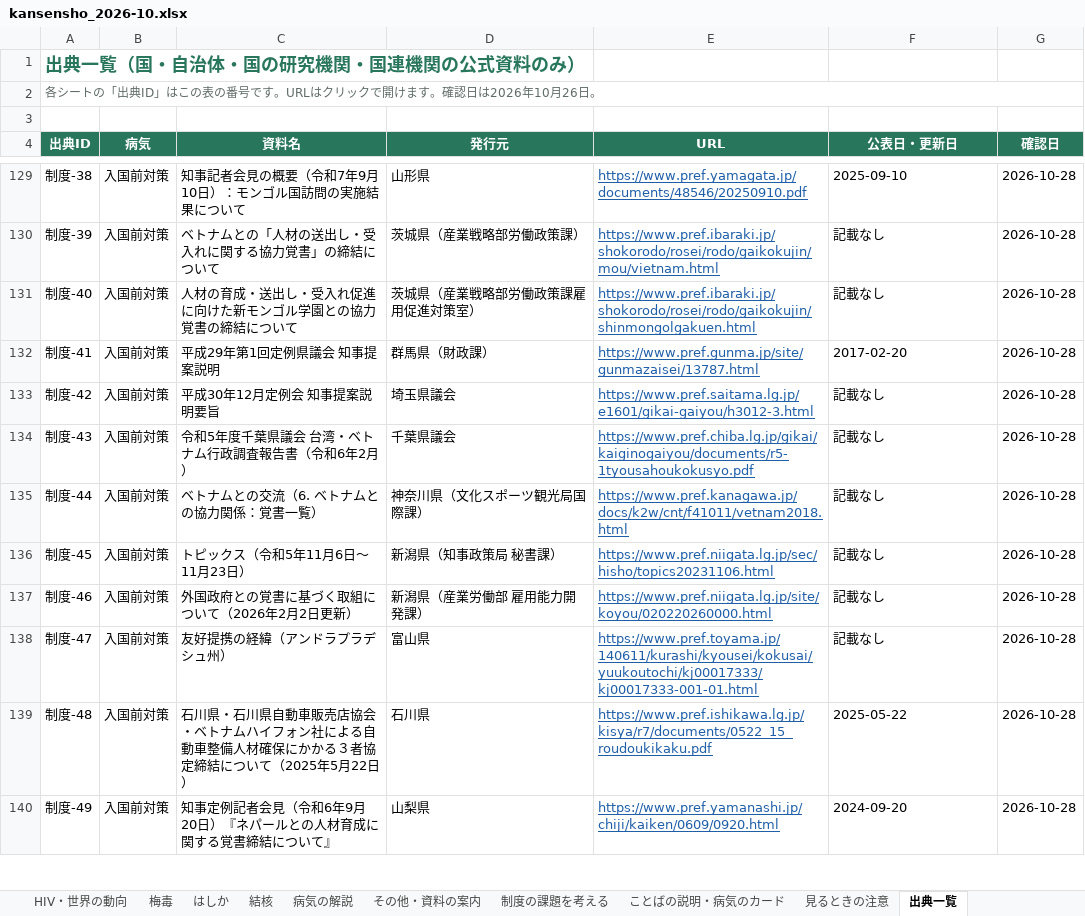
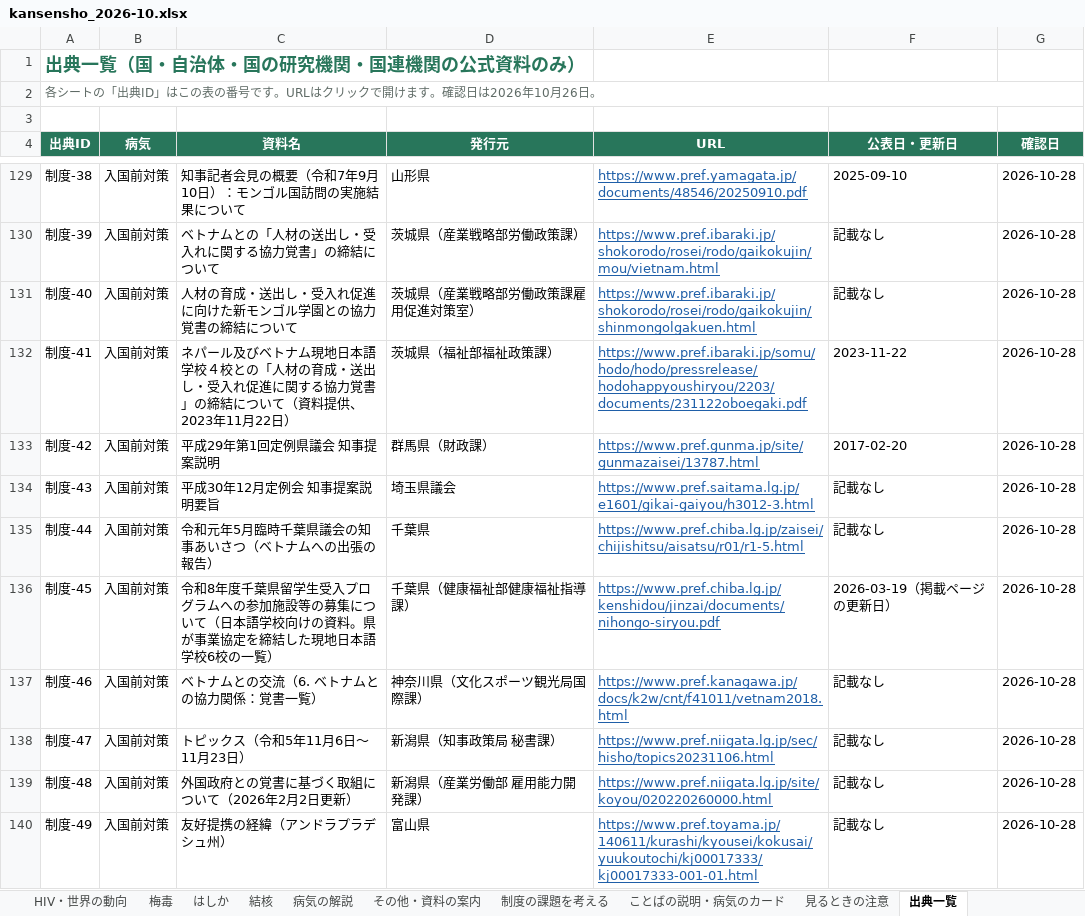
Before and after one commit to Yumaki5555/kansensho, an Excel workbook: docs/kansensho_2026-10.xlsx, sheet 出典一覧, drawn as a sheet; only a part is shown, gaps mark what is left out; values as stored, in another font and other column widths than the file's, no borders; the diff covers the shown part only; the diff names each change by its address in the sheet, - before the commit and + after, or states it on an @@ line.

```diff
--- a/docs/kansensho_2026-10.xlsx (sheet 出典一覧)
+++ b/docs/kansensho_2026-10.xlsx (sheet 出典一覧)
-C132 (資料名): 平成29年第1回定例県議会 知事提案説明
+C132 (資料名): ネパール及びベトナム現地日本語学校４校との「人材の育成・送出し・受入れ促進に関する協力覚書」の締結について（資料提供、2023年11月22日）
-D132 (発行元): 群馬県（財政課）
+D132 (発行元): 茨城県（福祉部福祉政策課）
-E132 (URL): https://www.pref.gunma.jp/site/gunmazaisei/13787.html
+E132 (URL): https://www.pref.ibaraki.jp/somu/hodo/hodo/pressrelease/hodohappyoushiryou/2203/documents/231122oboegaki.pdf
-F132 (公表日・更新日): 2017-02-20
+F132 (公表日・更新日): 2023-11-22
-C133 (資料名): 平成30年12月定例会 知事提案説明要旨
+C133 (資料名): 平成29年第1回定例県議会 知事提案説明
-D133 (発行元): 埼玉県議会
+D133 (発行元): 群馬県（財政課）
-E133 (URL): https://www.pref.saitama.lg.jp/e1601/gikai-gaiyou/h3012-3.html
+E133 (URL): https://www.pref.gunma.jp/site/gunmazaisei/13787.html
-F133 (公表日・更新日): 記載なし
+F133 (公表日・更新日): 2017-02-20
-C134 (資料名): 令和5年度千葉県議会 台湾・ベトナム行政調査報告書（令和6年2月）
+C134 (資料名): 平成30年12月定例会 知事提案説明要旨
-D134 (発行元): 千葉県議会
+D134 (発行元): 埼玉県議会
-E134 (URL): https://www.pref.chiba.lg.jp/gikai/kaiginogaiyou/documents/r5-1tyousahoukokusyo.pdf
+E134 (URL): https://www.pref.saitama.lg.jp/e1601/gikai-gaiyou/h3012-3.html
-C135 (資料名): ベトナムとの交流（6. ベトナムとの協力関係：覚書一覧）
+C135 (資料名): 令和元年5月臨時千葉県議会の知事あいさつ（ベトナムへの出張の報告）
-D135 (発行元): 神奈川県（文化スポーツ観光局国際課）
+D135 (発行元): 千葉県
-E135 (URL): https://www.pref.kanagawa.jp/docs/k2w/cnt/f41011/vetnam2018.html
+E135 (URL): https://www.pref.chiba.lg.jp/zaisei/chijishitsu/aisatsu/r01/r1-5.html
-C136 (資料名): トピックス（令和5年11月6日～11月23日）
+C136 (資料名): 令和8年度千葉県留学生受入プログラムへの参加施設等の募集について（日本語学校向けの資料。県が事業協定を締結した現地日本語学校6校の一覧）
-D136 (発行元): 新潟県（知事政策局 秘書課）
+D136 (発行元): 千葉県（健康福祉部健康福祉指導課）
-E136 (URL): https://www.pref.niigata.lg.jp/sec/hisho/topics20231106.html
+E136 (URL): https://www.pref.chiba.lg.jp/kenshidou/jinzai/documents/nihongo-siryou.pdf
-F136 (公表日・更新日): 記載なし
+F136 (公表日・更新日): 2026-03-19（掲載ページの更新日）
-C137 (資料名): 外国政府との覚書に基づく取組について（2026年2月2日更新）
+C137 (資料名): ベトナムとの交流（6. ベトナムとの協力関係：覚書一覧）
-D137 (発行元): 新潟県（産業労働部 雇用能力開発課）
+D137 (発行元): 神奈川県（文化スポーツ観光局国際課）
-E137 (URL): https://www.pref.niigata.lg.jp/site/koyou/020220260000.html
+E137 (URL): https://www.pref.kanagawa.jp/docs/k2w/cnt/f41011/vetnam2018.html
-C138 (資料名): 友好提携の経緯（アンドラプラデシュ州）
+C138 (資料名): トピックス（令和5年11月6日～11月23日）
-D138 (発行元): 富山県
+D138 (発行元): 新潟県（知事政策局 秘書課）
-E138 (URL): https://www.pref.toyama.jp/140611/kurashi/kyousei/kokusai/yuukoutochi/kj00017333/kj00017333-001-01.html
+E138 (URL): https://www.pref.niigata.lg.jp/sec/hisho/topics20231106.html
-C139 (資料名): 石川県・石川県自動車販売店協会・ベトナムハイフォン社による自動車整備人材確保にかかる３者協定締結について（2025年5月22日）
+C139 (資料名): 外国政府との覚書に基づく取組について（2026年2月2日更新）
-D139 (発行元): 石川県
+D139 (発行元): 新潟県（産業労働部 雇用能力開発課）
-E139 (URL): https://www.pref.ishikawa.lg.jp/kisya/r7/documents/0522_15_roudoukikaku.pdf
+E139 (URL): https://www.pref.niigata.lg.jp/site/koyou/020220260000.html
-F139 (公表日・更新日): 2025-05-22
+F139 (公表日・更新日): 記載なし
-C140 (資料名): 知事定例記者会見（令和6年9月20日）『ネパールとの人材育成に関する覚書締結について』
+C140 (資料名): 友好提携の経緯（アンドラプラデシュ州）
-D140 (発行元): 山梨県
+D140 (発行元): 富山県
-E140 (URL): https://www.pref.yamanashi.jp/chiji/kaiken/0609/0920.html
+E140 (URL): https://www.pref.toyama.jp/140611/kurashi/kyousei/kokusai/yuukoutochi/kj00017333/kj00017333-001-01.html
-F140 (公表日・更新日): 2024-09-20
+F140 (公表日・更新日): 記載なし
```
Also changed, not shown: 3 added rows and 94 edited cells elsewhere in this sheet, sheet 国別の比較, sheet 協力覚書・入国前対策, sheet 4つの比較, sheet HIV・エイズ, sheet 梅毒, sheet はしか, 1 more sheet, 10 other files.
